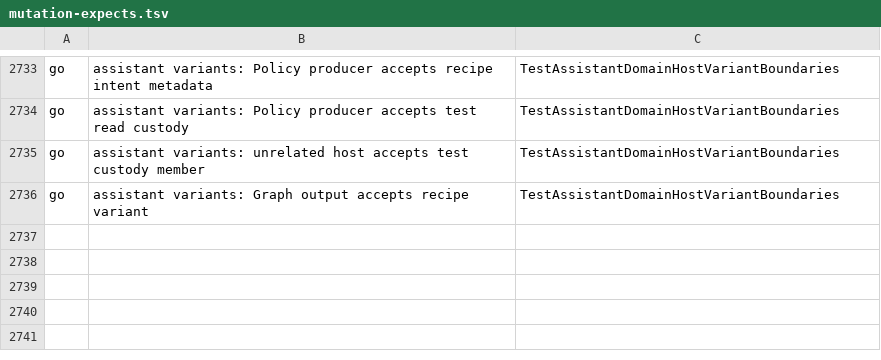
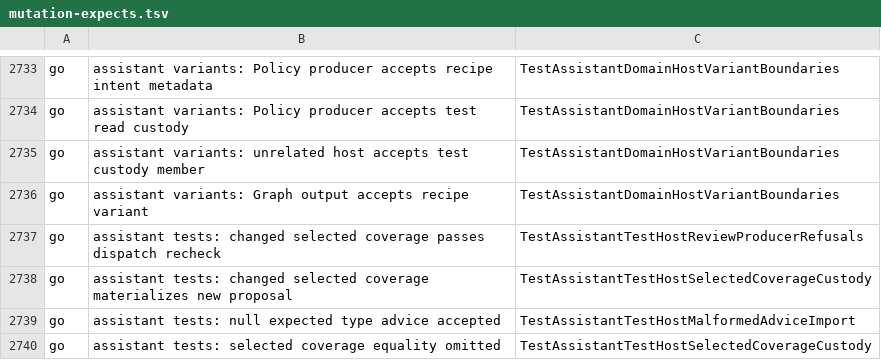
Before and after one commit to Judgment-Pack/judgment-pack-desk, a TSV file: scripts/mutation-expects.tsv, drawn as a sheet; only a part is shown, gaps mark what is left out; the diff names each change by its address in the sheet, - before the commit and + after, or states it on an @@ line.

```diff
--- a/scripts/mutation-expects.tsv
+++ b/scripts/mutation-expects.tsv
+row 2737: go | assistant tests: changed selected coverage passes dispatch recheck | TestAssistantTestHostReviewProducerRefusals
+row 2738: go | assistant tests: changed selected coverage materializes new proposal | TestAssistantTestHostSelectedCoverageCustody
+row 2739: go | assistant tests: null expected type advice accepted | TestAssistantTestHostMalformedAdviceImport
+row 2740: go | assistant tests: selected coverage equality omitted | TestAssistantTestHostSelectedCoverageCustody
```
Also changed, not shown: 7 other files.
